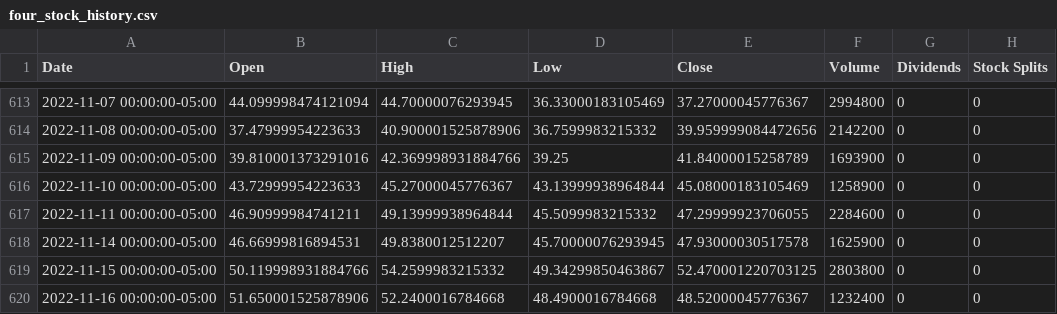
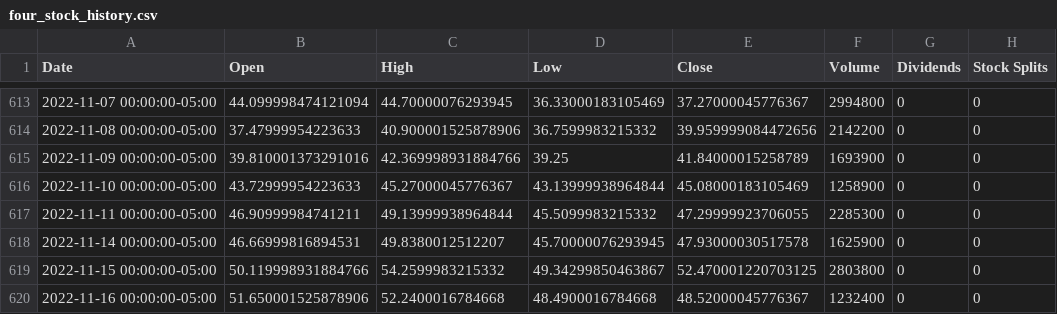
Before and after one commit to FernandoEE/EECS6893_Daily_Financial_Aid, a CSV file: Financial_Data/four_stock_history.csv, drawn as a sheet; only a part is shown, gaps mark what is left out.

```diff
--- a/Financial_Data/four_stock_history.csv
+++ b/Financial_Data/four_stock_history.csv
@@ -616,3 +616,3 @@ Date,Open,High,Low,Close,Volume,Dividends,Stock Splits
 2022-11-10 00:00:00-05:00,43.72999954223633,45.27000045776367,43.13999938964844,45.08000183105469,1258900,0,0
-2022-11-11 00:00:00-05:00,46.90999984741211,49.13999938964844,45.5099983215332,47.29999923706055,2284600,0,0
+2022-11-11 00:00:00-05:00,46.90999984741211,49.13999938964844,45.5099983215332,47.29999923706055,2285300,0,0
 2022-11-14 00:00:00-05:00,46.66999816894531,49.8380012512207,45.70000076293945,47.93000030517578,1625900,0,0
```
Also changed, not shown: Financial_Data/stock_mae_history.csv, Financial_Data/vfiax_stock_history.csv, 4 other files.
